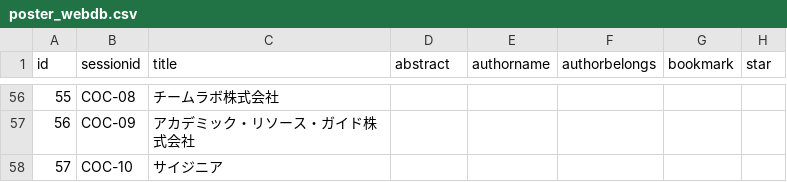
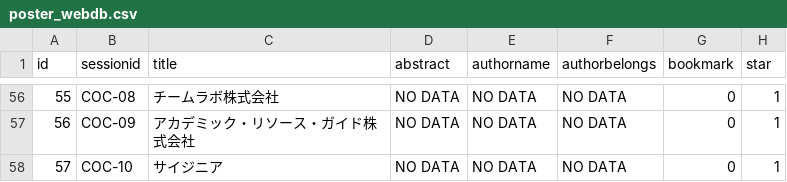
Before and after one commit to Tsukuba-SAY/PosMApp, a CSV file: PosMApp/www/csv/poster_webdb.csv, drawn as a sheet; only a part is shown, gaps mark what is left out; the diff covers the shown part only.

```diff
--- a/PosMApp/www/csv/poster_webdb.csv
+++ b/PosMApp/www/csv/poster_webdb.csv
@@ -56,3 +56,3 @@ id,sessionid,title,abstract,authorname,authorbelongs,bookmark,star
-55,COC-08,チームラボ株式会社,,,,,
-56,COC-09,アカデミック・リソース・ガイド株式会社,,,,,
-57,COC-10,サイジニア,,,,,
+55,COC-08,チームラボ株式会社,NO DATA,NO DATA,NO DATA,0,1
+56,COC-09,アカデミック・リソース・ガイド株式会社,NO DATA,NO DATA,NO DATA,0,1
+57,COC-10,サイジニア,NO DATA,NO DATA,NO DATA,0,1
```
Also changed, not shown: 175 edited cells elsewhere in this file.
